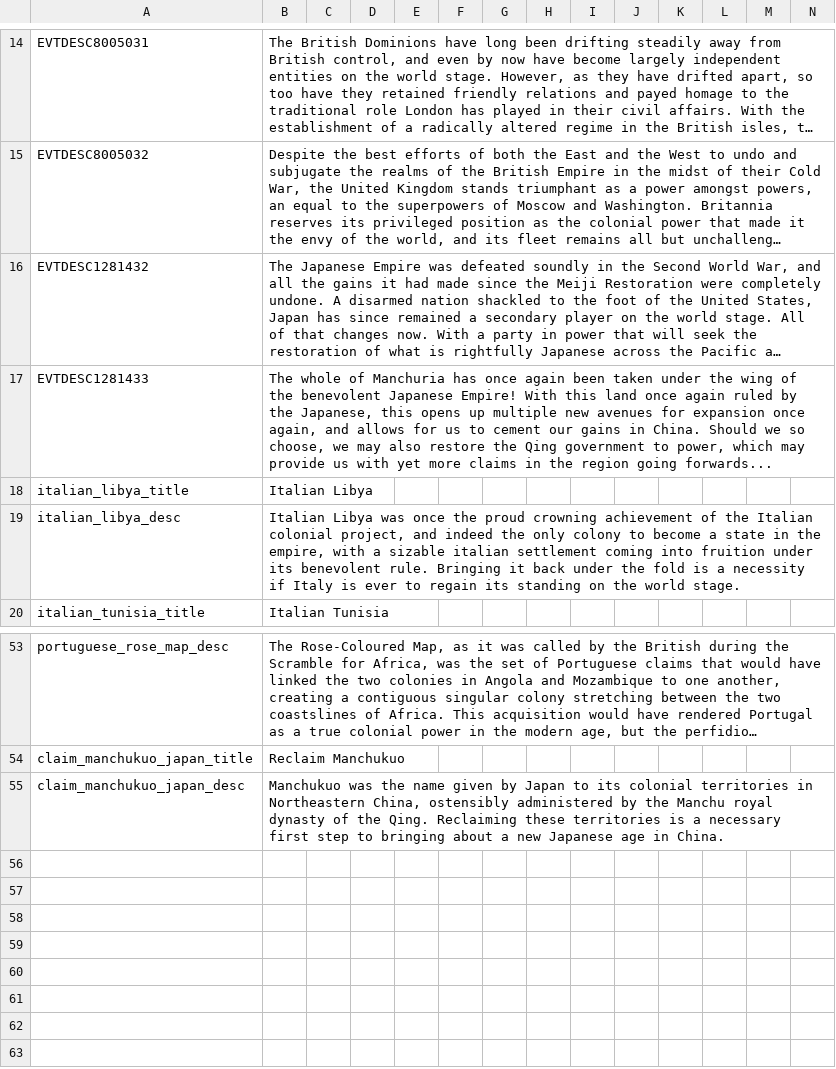
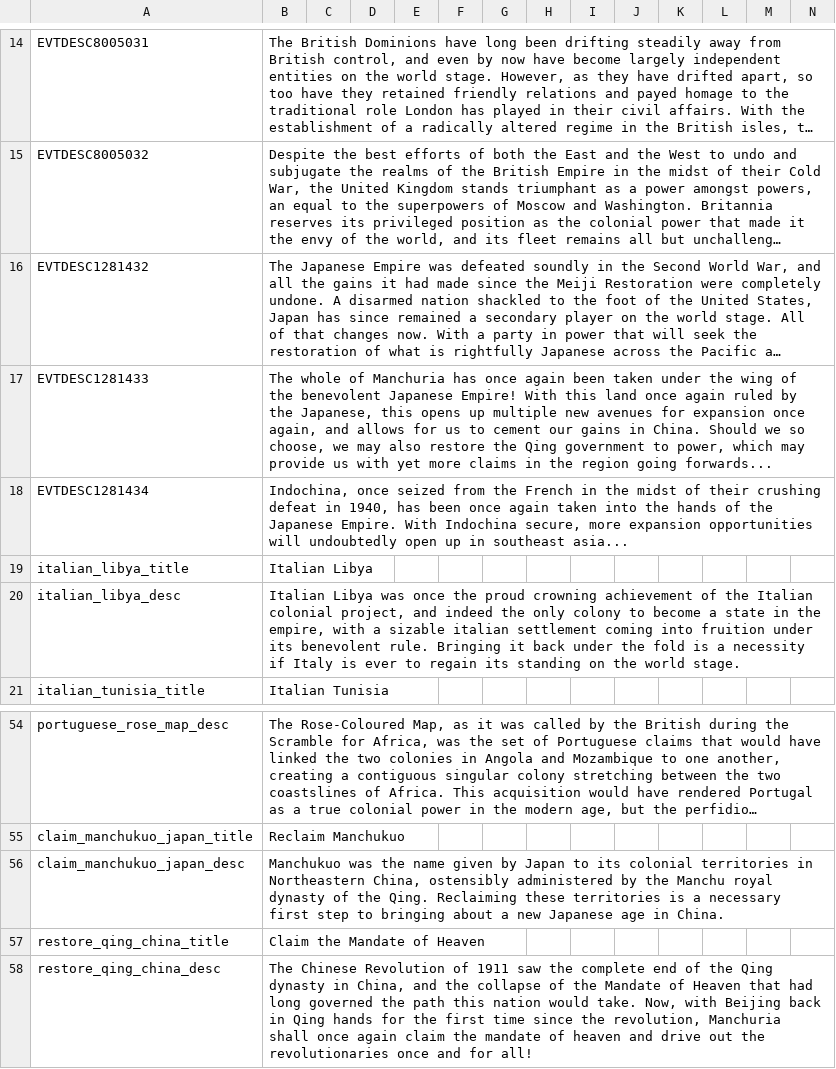
Before and after one commit to DoktorKure/Vic-II-Modern-History-Mod-MHM, a CSV file: MHM/localisation/bismarckingit.csv, drawn as a sheet; only a part is shown, gaps mark what is left out; long unchanged cells end in …; rows hold the shown columns only; the diff names each change by its address in the sheet, - before the commit and + after, or states it on an @@ line.

Commit message:
Japanese Indochina, Manchukuo Qing dynasty
Merry christmas I also brought loc merging

```diff
--- a/MHM/localisation/bismarckingit.csv
+++ b/MHM/localisation/bismarckingit.csv
+row 18: EVTDESC1281434 | Indochina, once seized from the French in the midst of their crushing defeat in 1940, has been once again taken into the hands of the Japanese Empire. With Indochina secure, more expansion opportunities will undoubtedly open up in southeast asia...
+row 57: restore_qing_china_title | Claim the Mandate of Heaven
+row 58: restore_qing_china_desc | The Chinese Revolution of 1911 saw the complete end of the Qing dynasty in China, and the collapse of the Mandate of Heaven that had long governed the path this nation would take. Now, with Beijing back in Qing hands for the first time since the revolution, Manchuria shall once again claim the mandate of heaven and drive out the revolutionaries once and for all!
```
Also changed, not shown: 3 other files.
